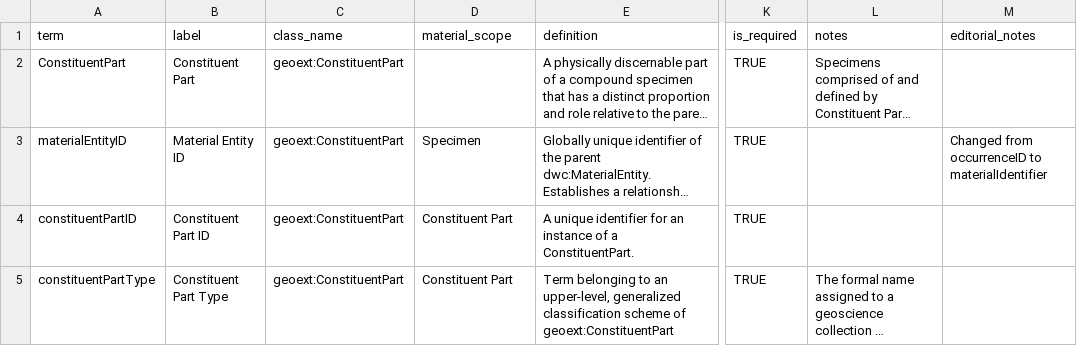
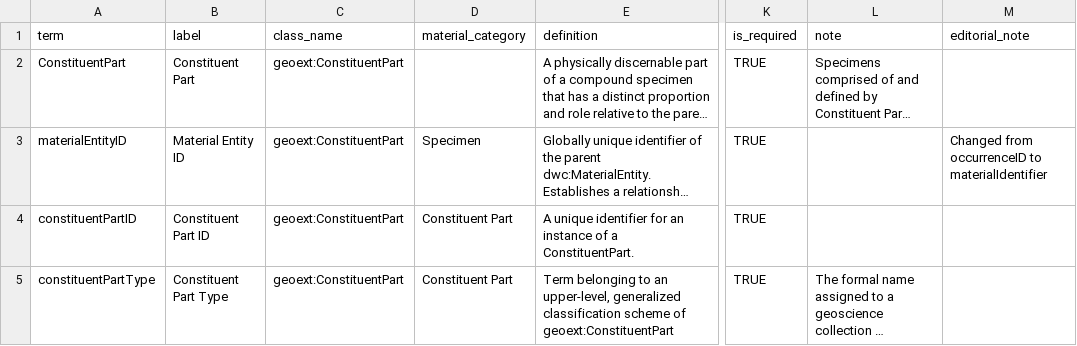
Before and after one commit to tdwg/mineralogy, a CSV file: source/terms/minext-term-list.csv, drawn as a sheet; only a part is shown, gaps mark what is left out; long unchanged cells end in …; the diff names each change by its address in the sheet, - before the commit and + after, or states it on an @@ line.

```diff
--- a/source/terms/minext-term-list.csv
+++ b/source/terms/minext-term-list.csv
-D1: material_scope
+D1: material_category
-L1: notes
+L1: note
-M1: editorial_notes
+M1: editorial_note
```
Also changed, not shown: source/terms/metadata-terms.csv, 7 other files.
